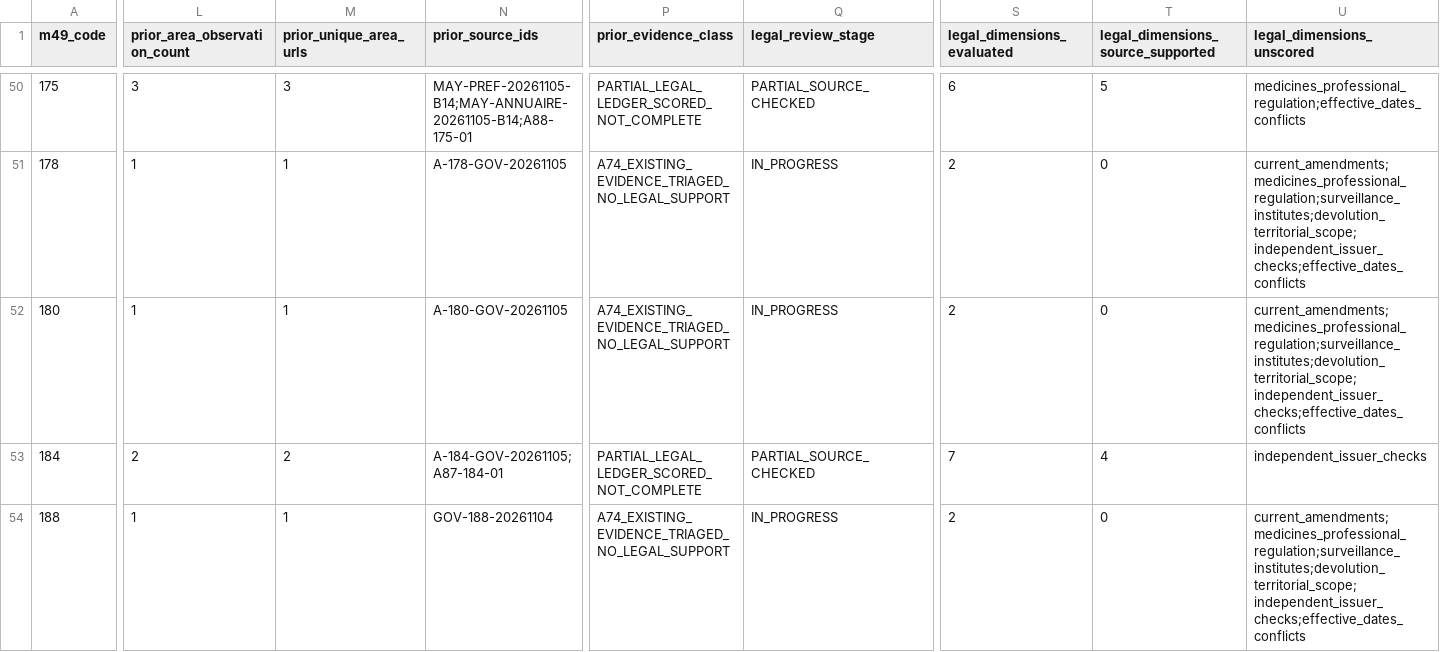
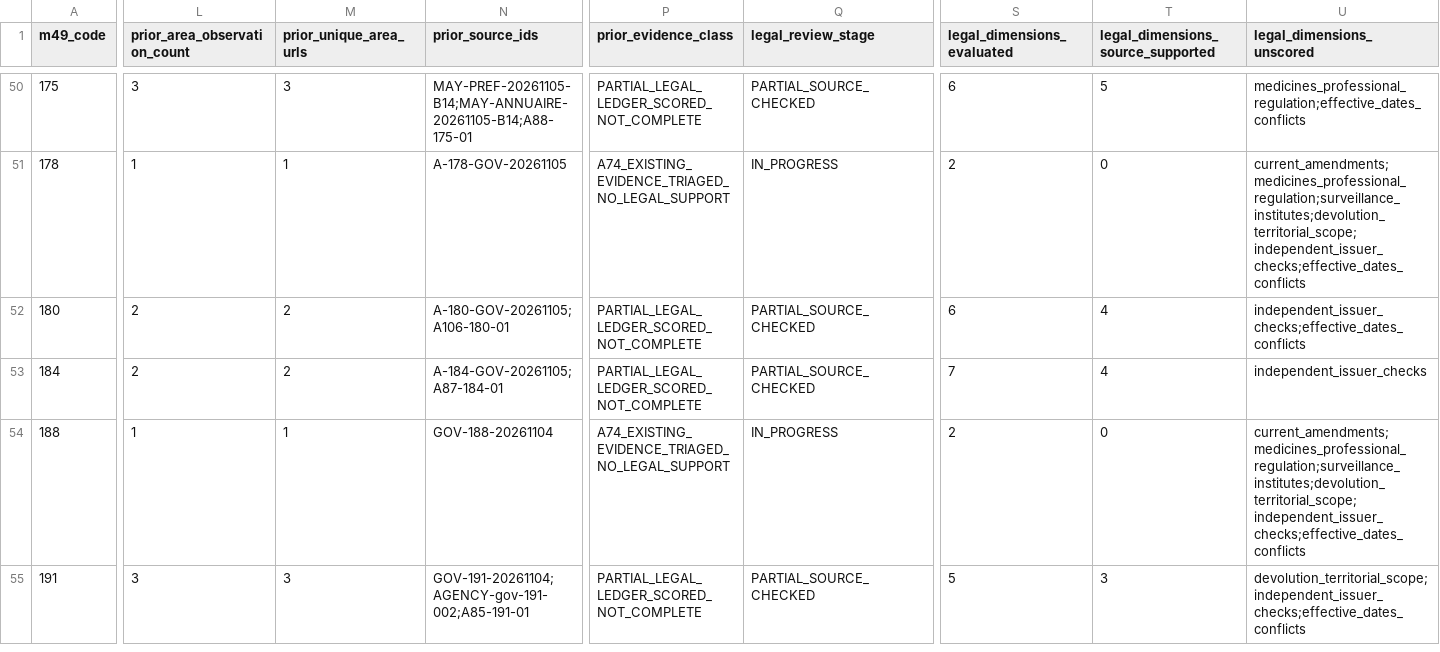
Before and after one commit to PortalHunter/Ethnicy-Based-Optimal-Weight, a CSV file: docs/atlas/handoffs/team-a/RECONCILED_INVENTORY_20261107.csv, drawn as a sheet; only a part is shown, gaps mark what is left out; the shorter side is filled out with more unchanged rows; the diff covers the shown part only; the diff names each change by its address in the sheet, - before the commit and + after, or states it on an @@ line.

```diff
--- a/docs/atlas/handoffs/team-a/RECONCILED_INVENTORY_20261107.csv
+++ b/docs/atlas/handoffs/team-a/RECONCILED_INVENTORY_20261107.csv
-L52 (prior_area_observation_count): 1
+L52 (prior_area_observation_count): 2
-M52 (prior_unique_area_urls): 1
+M52 (prior_unique_area_urls): 2
-N52 (prior_source_ids): A-180-GOV-20261105
+N52 (prior_source_ids): A-180-GOV-20261105;A106-180-01
-P52 (prior_evidence_class): A74_EXISTING_EVIDENCE_TRIAGED_NO_LEGAL_SUPPORT
+P52 (prior_evidence_class): PARTIAL_LEGAL_LEDGER_SCORED_NOT_COMPLETE
-Q52 (legal_review_stage): IN_PROGRESS
+Q52 (legal_review_stage): PARTIAL_SOURCE_CHECKED
-S52 (legal_dimensions_evaluated): 2
+S52 (legal_dimensions_evaluated): 6
-T52: 0
+T52: 4
-U52 (legal_dimensions_unscored): current_amendments;medicines_professional_regulation;surveillance_institutes;devolution_territorial_scope;independent_issuer_checks;effective_dates_conflicts
+U52 (legal_dimensions_unscored): independent_issuer_checks;effective_dates_conflicts
```
Also changed, not shown: 80 edited cells elsewhere in this file, docs/atlas/handoffs/team-a/PRIORITIZED_BACKLOG_20261107.csv, docs/atlas/handoffs/team-a/data/legal_verification_ledger.csv, 4 other files.
